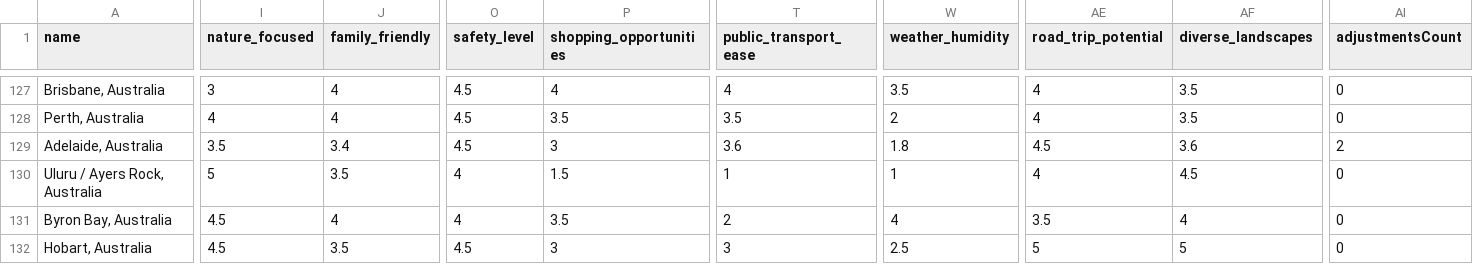
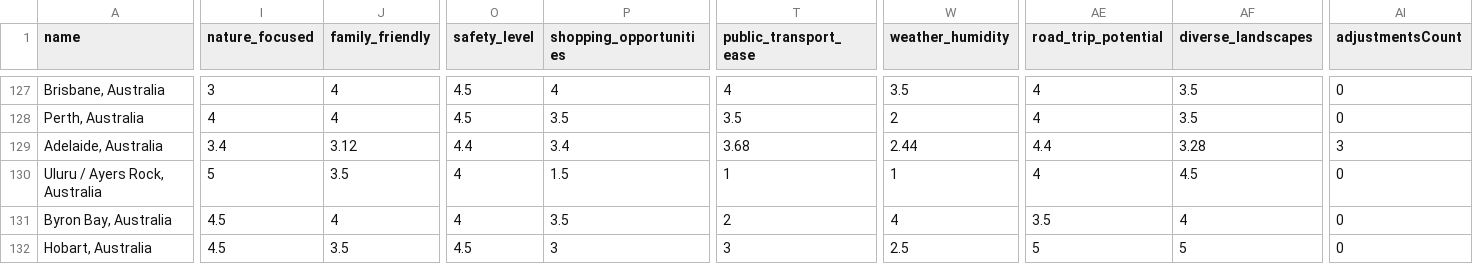
Before and after one commit to Jithu-9847/decision_companion, a CSV file: data/destinations.csv, drawn as a sheet; only a part is shown, gaps mark what is left out; the diff names each change by its address in the sheet, - before the commit and + after, or states it on an @@ line.

```diff
--- a/data/destinations.csv
+++ b/data/destinations.csv
-I129 (nature_focused): 3.5
+I129 (nature_focused): 3.4
-J129 (family_friendly): 3.4
+J129 (family_friendly): 3.12
-O129 (safety_level): 4.5
+O129 (safety_level): 4.4
-P129 (shopping_opportunities): 3
+P129 (shopping_opportunities): 3.4
-T129 (public_transport_ease): 3.6
+T129 (public_transport_ease): 3.68
-W129 (weather_humidity): 1.8
+W129 (weather_humidity): 2.44
-AE129 (road_trip_potential): 4.5
+AE129 (road_trip_potential): 4.4
-AF129 (diverse_landscapes): 3.6
+AF129 (diverse_landscapes): 3.28
-AI129 (adjustmentsCount): 2
+AI129 (adjustmentsCount): 3
```
Also changed, not shown: 2 other files.
